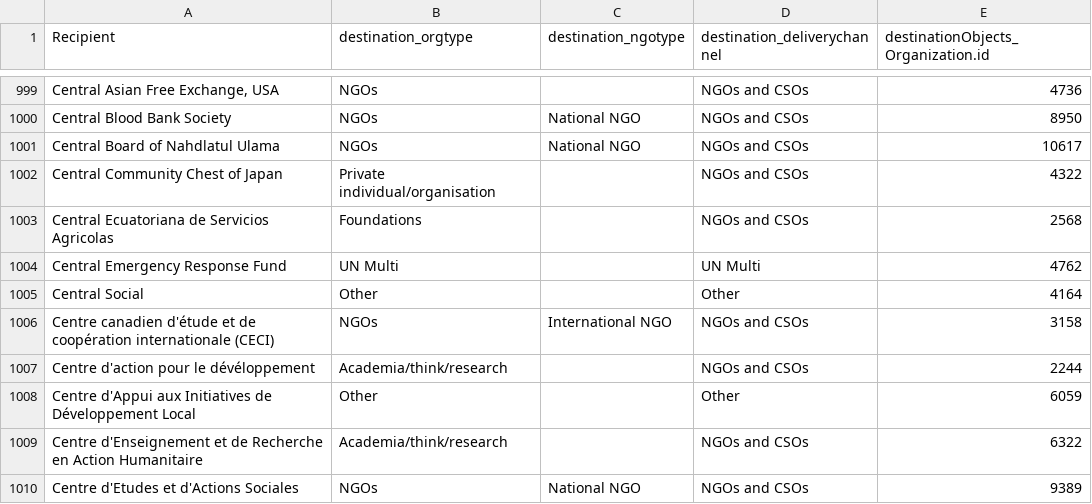
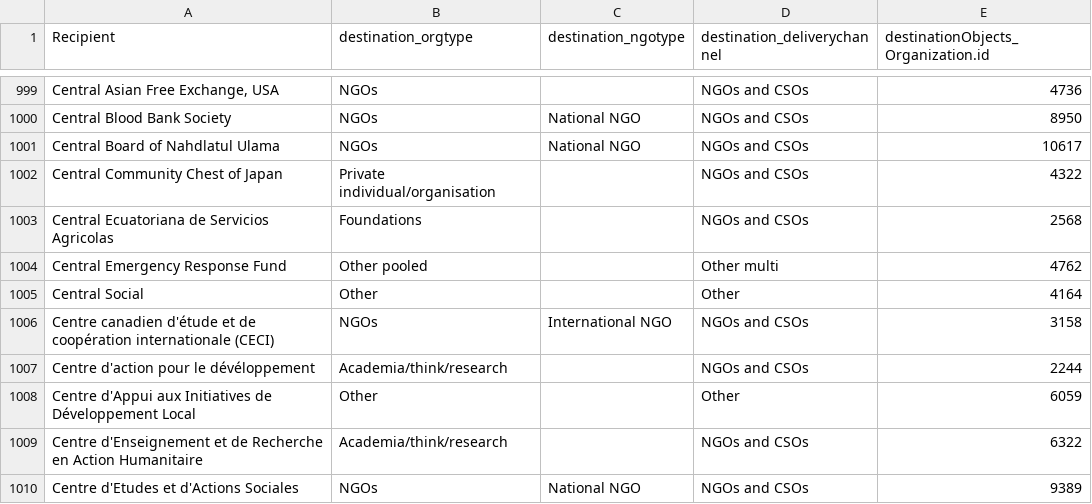
Before and after one commit to devinit/gha_automation, a CSV file: reference_datasets/destination_orgs_DIcode.csv, drawn as a sheet; only a part is shown, gaps mark what is left out.

```diff
--- a/reference_datasets/destination_orgs_DIcode.csv
+++ b/reference_datasets/destination_orgs_DIcode.csv
@@ -1003,3 +1003,3 @@ Central Community Chest of Japan,Private individual/organisation,,NGOs and CSOs,
 Central Ecuatoriana de Servicios Agricolas,Foundations,,NGOs and CSOs,2568
-Central Emergency Response Fund,UN Multi,,UN Multi,4762
+Central Emergency Response Fund,Other pooled,,Other multi,4762
 Central Social,Other,,Other,4164
```
Also changed, not shown: 1 other file.
